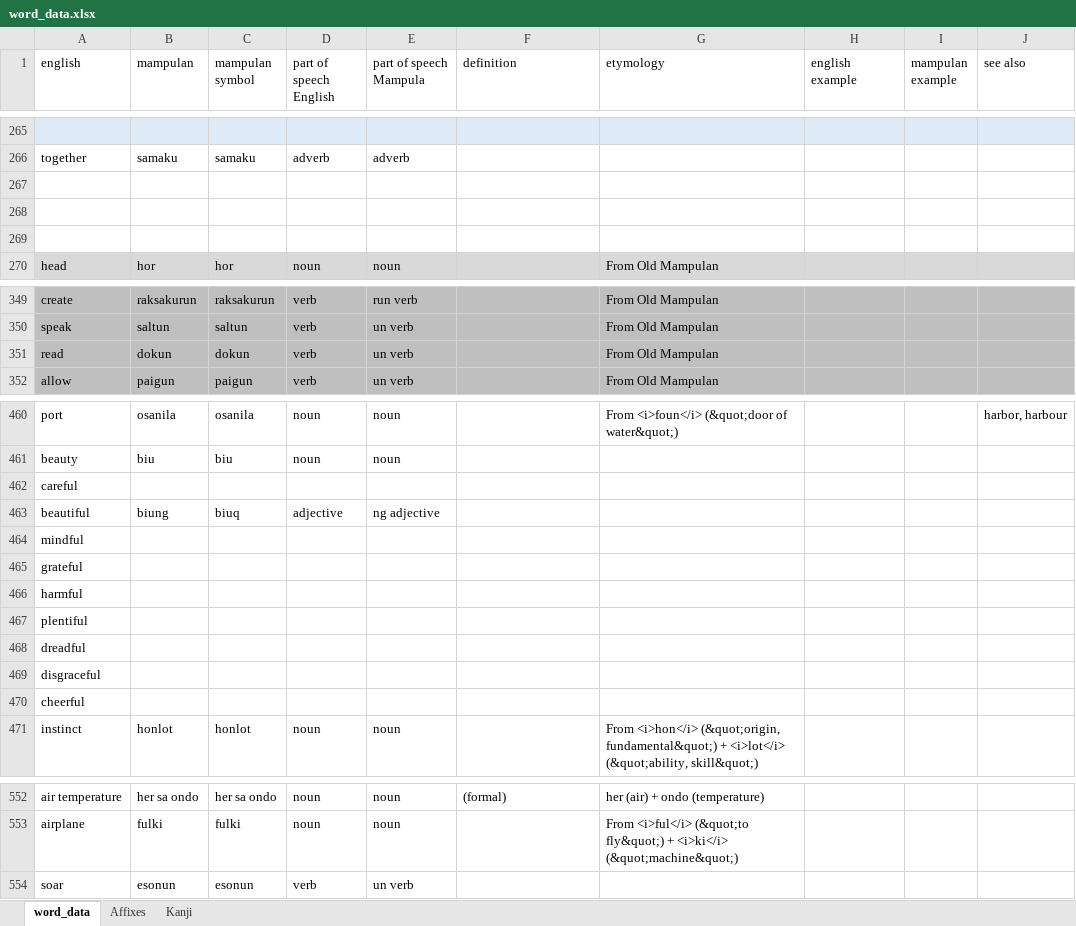
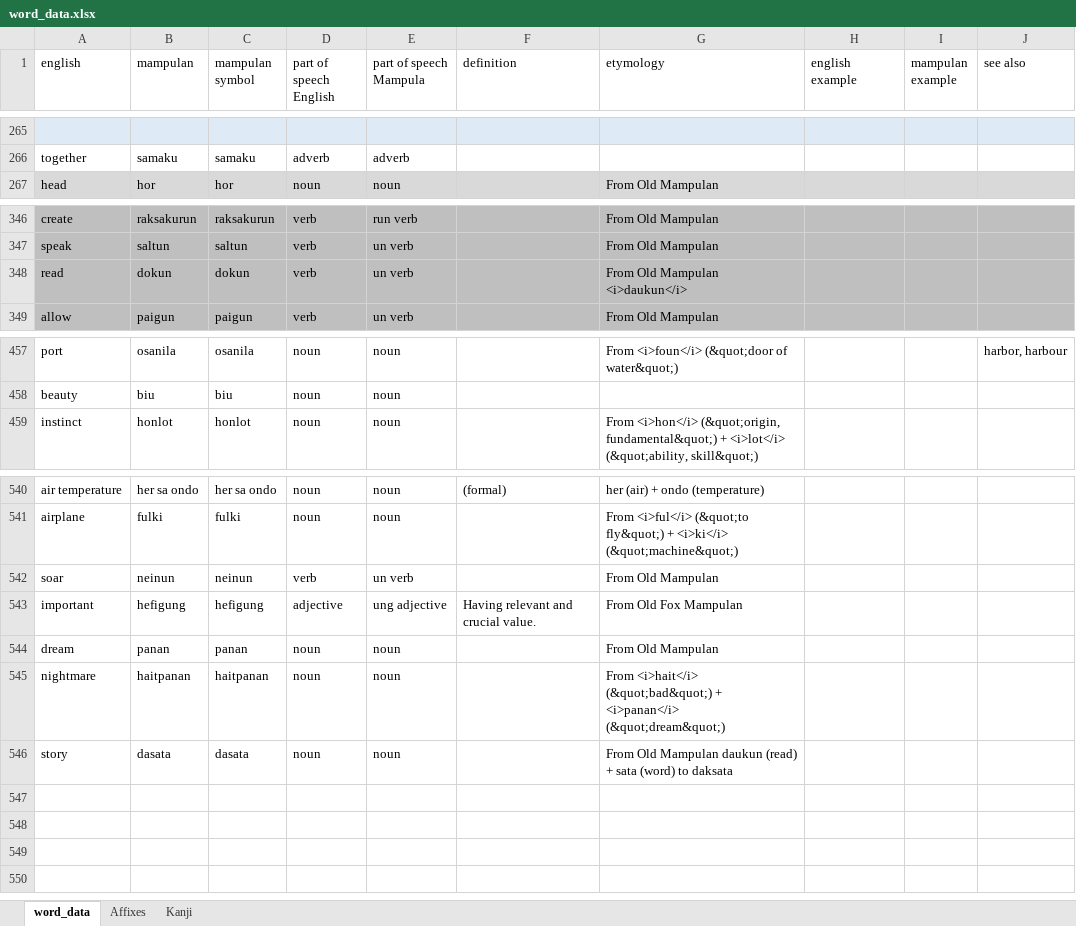
Before and after one commit to AlexAndPedro/alexandpedro.github.io, an Excel workbook: data/word_data.xlsx, sheet word_data, drawn as a sheet; only a part is shown, gaps mark what is left out; values as stored, in another font and other column widths than the file's, no borders; conditional formats not drawn; removed rows and columns are numbered as before the commit, all else as after; the diff names each change by its address in the sheet, - before the commit and + after, or states it on an @@ line.

```diff
--- a/data/word_data.xlsx (sheet word_data)
+++ b/data/word_data.xlsx (sheet word_data)
-row 267: (empty)
-row 268: (empty)
-row 269: (empty)
-G348 (etymology): From Old Mampulan
+G348 (etymology): From Old Mampulan <i>daukun</i>
-row 462: careful
-row 463: beautiful | biung | biuq | adjective | ng adjective
-row 464: mindful
-row 465: grateful
-row 466: harmful
-row 467: plentiful
-row 468: dreadful
-row 469: disgraceful
-row 470: cheerful
-B542 (mampulan): esonun
+B542 (mampulan): neinun
-C542 (mampulan symbol): esonun
+C542 (mampulan symbol): neinun
-G542 (etymology): (empty)
+G542 (etymology): From Old Mampulan
+row 543: important | hefigung | hefigung | adjective | ung adjective | Having relevant and crucial value. | From Old Fox Mampulan
+row 544: dream | panan | panan | noun | noun |  | From Old Mampulan
+row 545: nightmare | haitpanan | haitpanan | noun | noun |  | From <i>hait</i> (&quot;bad&quot;) + <i>panan</i> (&quot;dream&quot;)
+row 546: story | dasata | dasata | noun | noun |  | From Old Mampulan daukun (read) + sata (word) to daksata
```
Also changed, not shown: sheet Kanji, 1 other file.
